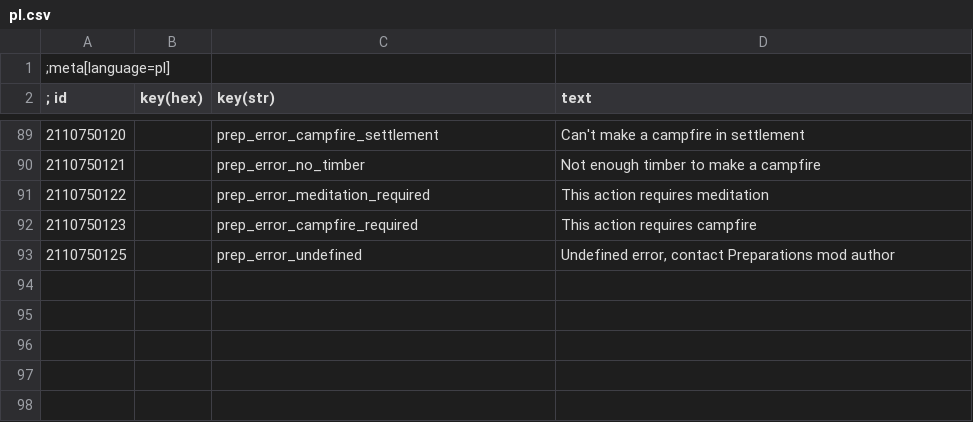
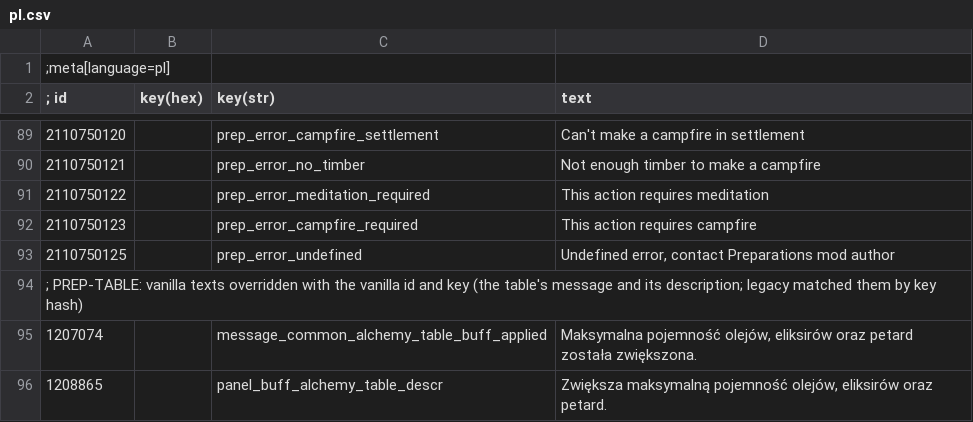
Before and after one commit to TriangleAuthority/TrianglePreparations, a CSV file: modPreparations/localization/modPreparations/pl.csv, drawn as a sheet; only a part is shown, gaps mark what is left out.

```diff
--- a/modPreparations/localization/modPreparations/pl.csv
+++ b/modPreparations/localization/modPreparations/pl.csv
@@ -93 +93,4 @@
 2110750125|        |prep_error_undefined|Undefined error, contact Preparations mod author
+; PREP-TABLE: vanilla texts overridden with the vanilla id and key (the table's message and its description; legacy matched them by key hash)
+1207074|        |message_common_alchemy_table_buff_applied|Maksymalna pojemność olejów, eliksirów oraz petard została zwiększona.
+1208865|        |panel_buff_alchemy_table_descr|Zwiększa maksymalną pojemność olejów, eliksirów oraz petard.
```
Also changed, not shown: modPreparations/localization/modPreparations/cz.csv, modPreparations/localization/modPreparations/de.csv, 12 other files.
